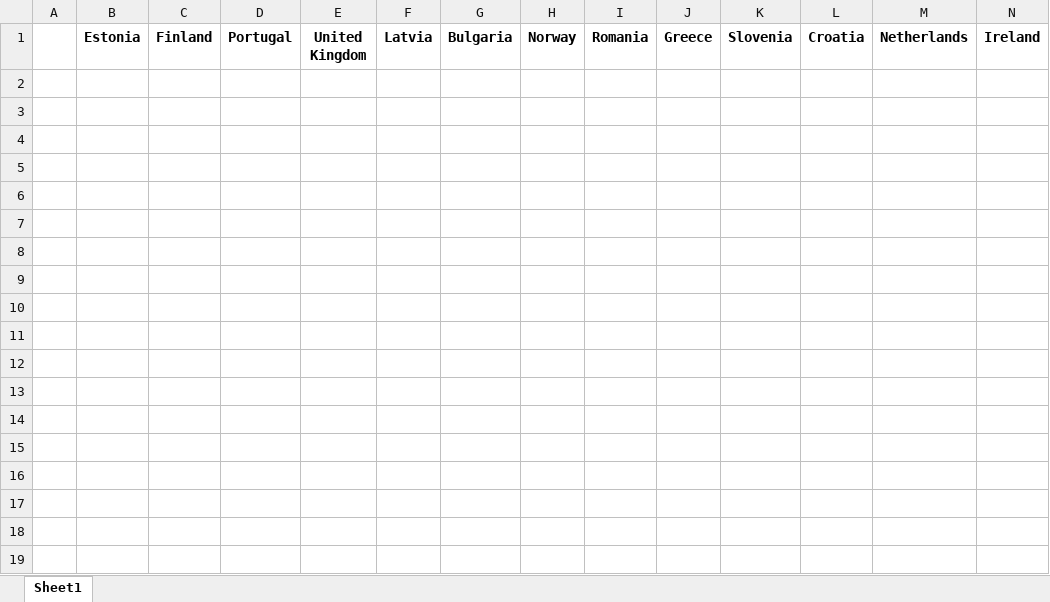
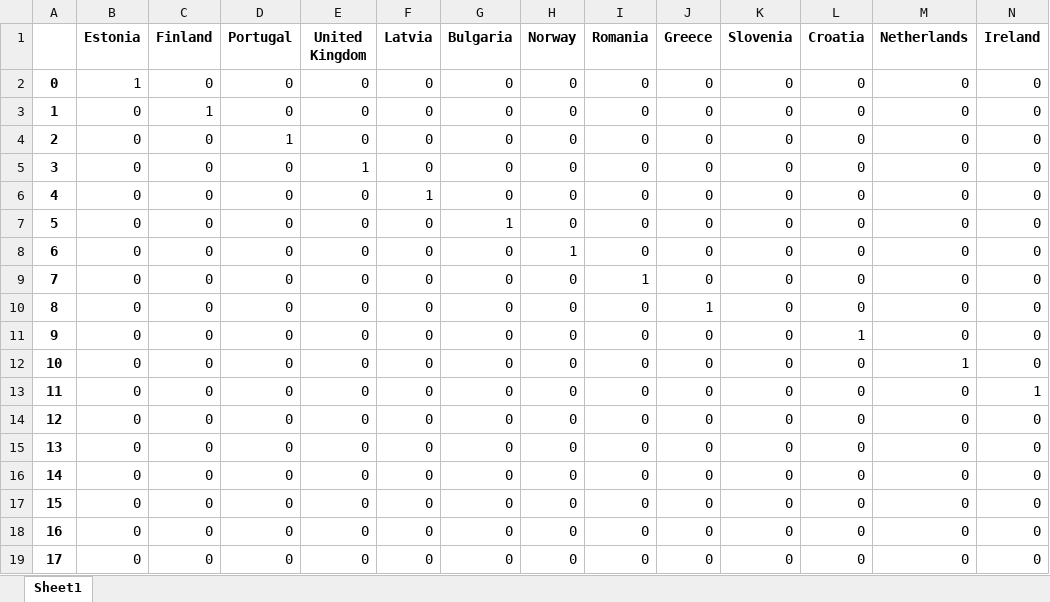
Before and after one commit to olivierdeforche/GEP, an Excel workbook: GEP/Output_Clusters_Asigned_To_Countries/political_regions_37_af_1_df_solar_offshore.xlsx, sheet Sheet1, drawn as a sheet; only a part is shown; values as stored, in another font and other column widths than the file's, no borders; rows hold the shown columns only; the diff covers the shown part only; the diff names each change by its address in the sheet, - before the commit and + after, or states it on an @@ line.

```diff
--- a/GEP/Output_Clusters_Asigned_To_Countries/political_regions_37_af_1_df_solar_offshore.xlsx (sheet Sheet1)
+++ b/GEP/Output_Clusters_Asigned_To_Countries/political_regions_37_af_1_df_solar_offshore.xlsx (sheet Sheet1)
+row 2: 0 | 1 | 0 | 0 | 0 | 0 | 0 | 0 | 0 | 0 | 0 | 0 | 0 | 0
+row 3: 1 | 0 | 1 | 0 | 0 | 0 | 0 | 0 | 0 | 0 | 0 | 0 | 0 | 0
+row 4: 2 | 0 | 0 | 1 | 0 | 0 | 0 | 0 | 0 | 0 | 0 | 0 | 0 | 0
+row 5: 3 | 0 | 0 | 0 | 1 | 0 | 0 | 0 | 0 | 0 | 0 | 0 | 0 | 0
+row 6: 4 | 0 | 0 | 0 | 0 | 1 | 0 | 0 | 0 | 0 | 0 | 0 | 0 | 0
+row 7: 5 | 0 | 0 | 0 | 0 | 0 | 1 | 0 | 0 | 0 | 0 | 0 | 0 | 0
+row 8: 6 | 0 | 0 | 0 | 0 | 0 | 0 | 1 | 0 | 0 | 0 | 0 | 0 | 0
+row 9: 7 | 0 | 0 | 0 | 0 | 0 | 0 | 0 | 1 | 0 | 0 | 0 | 0 | 0
+row 10: 8 | 0 | 0 | 0 | 0 | 0 | 0 | 0 | 0 | 1 | 0 | 0 | 0 | 0
+row 11: 9 | 0 | 0 | 0 | 0 | 0 | 0 | 0 | 0 | 0 | 0 | 1 | 0 | 0
+row 12: 10 | 0 | 0 | 0 | 0 | 0 | 0 | 0 | 0 | 0 | 0 | 0 | 1 | 0
+row 13: 11 | 0 | 0 | 0 | 0 | 0 | 0 | 0 | 0 | 0 | 0 | 0 | 0 | 1
+row 14: 12 | 0 | 0 | 0 | 0 | 0 | 0 | 0 | 0 | 0 | 0 | 0 | 0 | 0
+row 15: 13 | 0 | 0 | 0 | 0 | 0 | 0 | 0 | 0 | 0 | 0 | 0 | 0 | 0
+row 16: 14 | 0 | 0 | 0 | 0 | 0 | 0 | 0 | 0 | 0 | 0 | 0 | 0 | 0
+row 17: 15 | 0 | 0 | 0 | 0 | 0 | 0 | 0 | 0 | 0 | 0 | 0 | 0 | 0
+row 18: 16 | 0 | 0 | 0 | 0 | 0 | 0 | 0 | 0 | 0 | 0 | 0 | 0 | 0
+row 19: 17 | 0 | 0 | 0 | 0 | 0 | 0 | 0 | 0 | 0 | 0 | 0 | 0 | 0
```
Also changed, not shown: 9 added rows elsewhere in this sheet, GEP/Output_Clusters_Asigned_To_Countries/political_regions_37_af_1_df_solar.xlsx, GEP/Output_Clusters_Asigned_To_Countries/political_regions_37_af_1_df_wind.xlsx, 50 other files.
